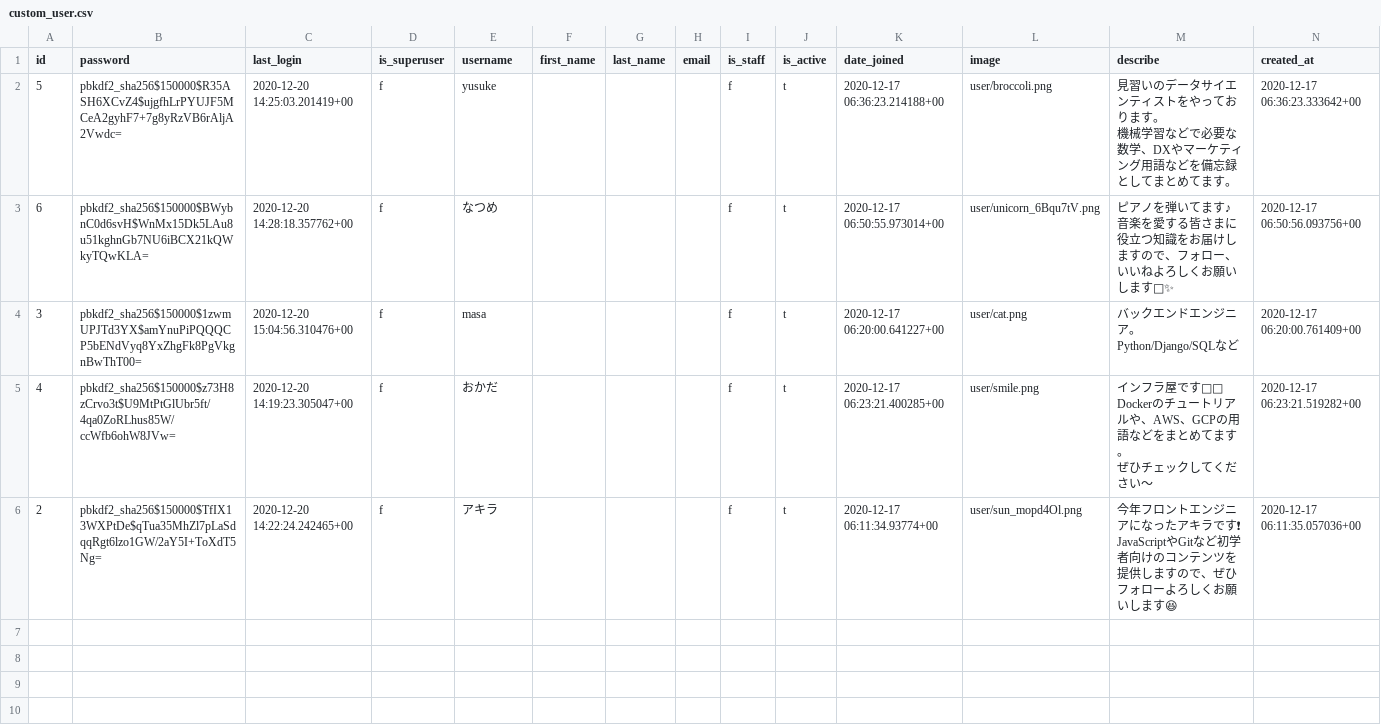
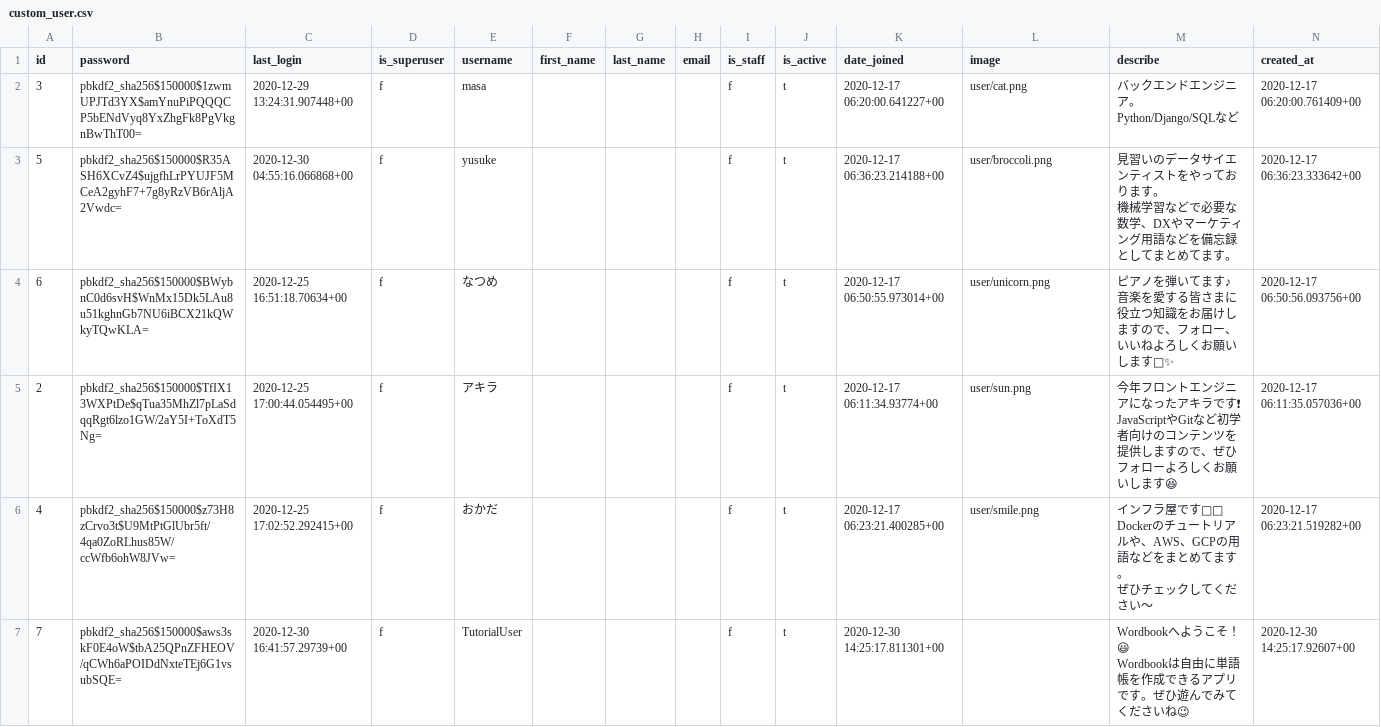
Before and after one commit to emori92/wordbook, a CSV file: db/csv/custom_user.csv, drawn as a sheet; removed rows and columns are numbered as before the commit, all else as after; ↵ is a line break in a cell; the diff names each change by its address in the sheet, - before the commit and + after, or states it on an @@ line.

```diff
--- a/db/csv/custom_user.csv
+++ b/db/csv/custom_user.csv
+row 2: 3 | pbkdf2_sha256$150000$1zwmUPJTd3YX$amYnuPiPQQQCP5bENdVyq8YxZhgFk8PgVkgnBwThT00= | 2020-12-29 13:24:31.907448+00 | f | masa |  |  |  | f | t | 2020-12-17 06:20:00.641227+00 | user/cat.png | バックエンドエンジニア。 ↵ Python/Django/SQLなど | 2020-12-17 06:20:00.761409+00
-C3 (last_login): 2020-12-20 14:25:03.201419+00
+C3 (last_login): 2020-12-30 04:55:16.066868+00
-C4 (last_login): 2020-12-20 14:28:18.357762+00
+C4 (last_login): 2020-12-25 16:51:18.70634+00
-L4 (image): user/unicorn_6Bqu7tV.png
+L4 (image): user/unicorn.png
-row 4: 3 | pbkdf2_sha256$150000$1zwmUPJTd3YX$amYnuPiPQQQCP5bENdVyq8YxZhgFk8PgVkgnBwThT00= | 2020-12-20 15:04:56.310476+00 | f | masa |  |  |  | f | t | 2020-12-17 06:20:00.641227+00 | user/cat.png | バックエンドエンジニア。 ↵ Python/Django/SQLなど | 2020-12-17 06:20:00.761409+00
+row 5: 2 | pbkdf2_sha256$150000$TfIX13WXPtDe$qTua35MhZl7pLaSdqqRgt6lzo1GW/2aY5I+ToXdT5Ng= | 2020-12-25 17:00:44.054495+00 | f | アキラ |  |  |  | f | t | 2020-12-17 06:11:34.93774+00 | user/sun.png | 今年フロントエンジニアになったアキラです❗ ↵ JavaScriptやGitなど初学者向けのコンテンツを提供しますので、ぜひフォローよろしくお願いします😆 | 2020-12-17 06:11:35.057036+00
-C6 (last_login): 2020-12-20 14:19:23.305047+00
+C6 (last_login): 2020-12-25 17:02:52.292415+00
-row 6: 2 | pbkdf2_sha256$150000$TfIX13WXPtDe$qTua35MhZl7pLaSdqqRgt6lzo1GW/2aY5I+ToXdT5Ng= | 2020-12-20 14:22:24.242465+00 | f | アキラ |  |  |  | f | t | 2020-12-17 06:11:34.93774+00 | user/sun_mopd4Ol.png | 今年フロントエンジニアになったアキラです❗ ↵ JavaScriptやGitなど初学者向けのコンテンツを提供しますので、ぜひフォローよろしくお願いします😆 | 2020-12-17 06:11:35.057036+00
+row 7: 7 | pbkdf2_sha256$150000$aws3skF0E4oW$tbA25QPnZFHEOV/qCWh6aPOIDdNxteTEj6G1vsubSQE= | 2020-12-30 16:41:57.29739+00 | f | TutorialUser |  |  |  | f | t | 2020-12-30 14:25:17.811301+00 |  | Wordbookへようこそ！😃 ↵ Wordbookは自由に単語帳を作成できるアプリです。ぜひ遊んでみてくださいね😉 | 2020-12-30 14:25:17.92607+00
```
Also changed, not shown: db/csv/note.csv, db/csv/note_tag.csv, 16 other files.
